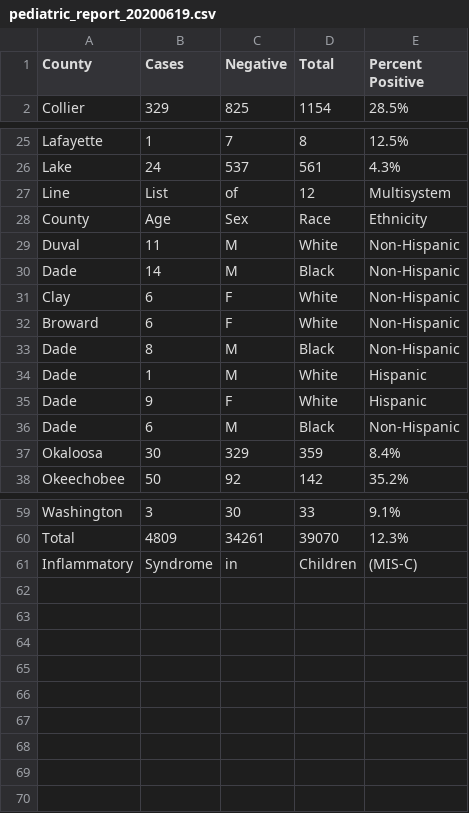
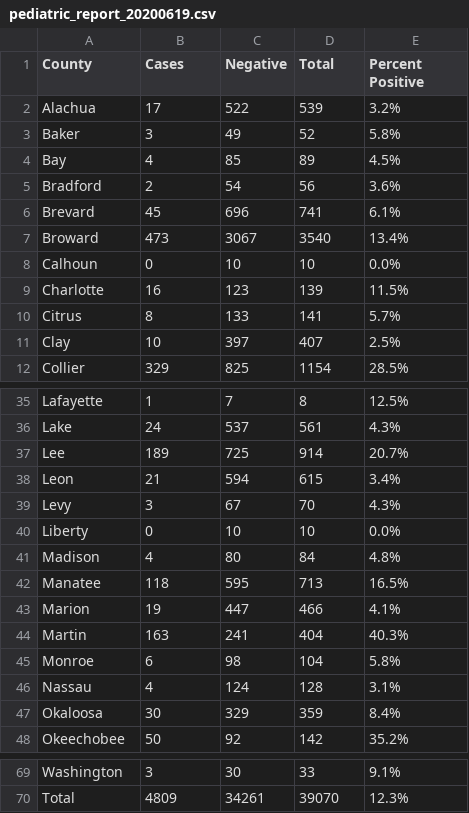
Before and after one commit to tgerke/pediatric-covid19-fl, a CSV file: data/pediatric_report_20200619.csv, drawn as a sheet; only a part is shown, gaps mark what is left out.

```diff
--- a/data/pediatric_report_20200619.csv
+++ b/data/pediatric_report_20200619.csv
@@ -1,2 +1,12 @@
 County,Cases,Negative,Total,Percent Positive
+Alachua,17,522,539,3.2%
+Baker,3,49,52,5.8%
+Bay,4,85,89,4.5%
+Bradford,2,54,56,3.6%
+Brevard,45,696,741,6.1%
+Broward,473,3067,3540,13.4%
+Calhoun,0,10,10,0.0%
+Charlotte,16,123,139,11.5%
+Citrus,8,133,141,5.7%
+Clay,10,397,407,2.5%
 Collier,329,825,1154,28.5%
@@ -26,12 +36,12 @@ Lafayette,1,7,8,12.5%
 Lake,24,537,561,4.3%
-Line,List,of,12,Multisystem
-County,Age,Sex,Race,Ethnicity
-Duval,11,M,White,Non-Hispanic
-Dade,14,M,Black,Non-Hispanic
-Clay,6,F,White,Non-Hispanic
-Broward,6,F,White,Non-Hispanic
-Dade,8,M,Black,Non-Hispanic
-Dade,1,M,White,Hispanic
-Dade,9,F,White,Hispanic
-Dade,6,M,Black,Non-Hispanic
+Lee,189,725,914,20.7%
+Leon,21,594,615,3.4%
+Levy,3,67,70,4.3%
+Liberty,0,10,10,0.0%
+Madison,4,80,84,4.8%
+Manatee,118,595,713,16.5%
+Marion,19,447,466,4.1%
+Martin,163,241,404,40.3%
+Monroe,6,98,104,5.8%
+Nassau,4,124,128,3.1%
 Okaloosa,30,329,359,8.4%
@@ -60,2 +70 @@ Washington,3,30,33,9.1%
 Total,4809,34261,39070,12.3%
-Inflammatory,Syndrome,in,Children,(MIS-C)
```
Also changed, not shown: data/pediatric_report_20200612.csv, data/pediatric_report_20200629.csv, 3 other files.
